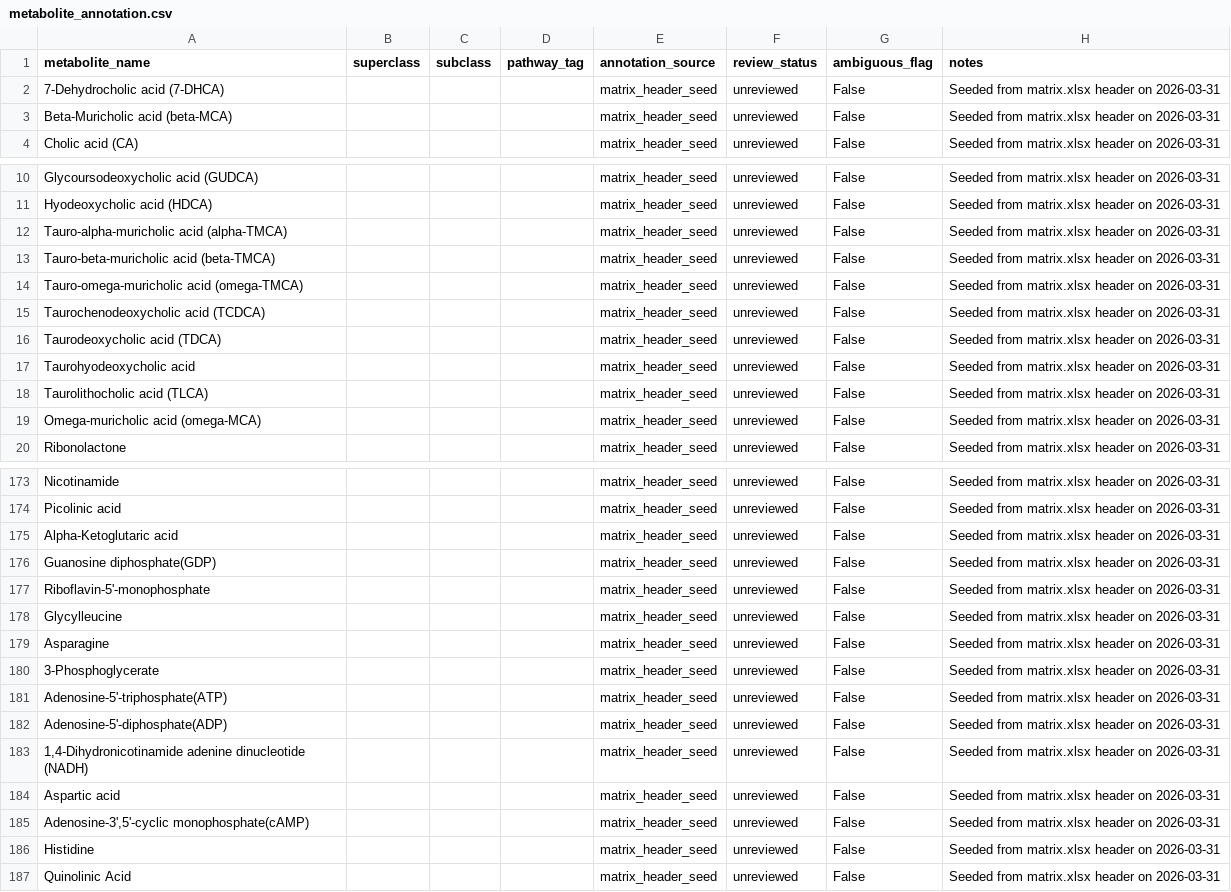
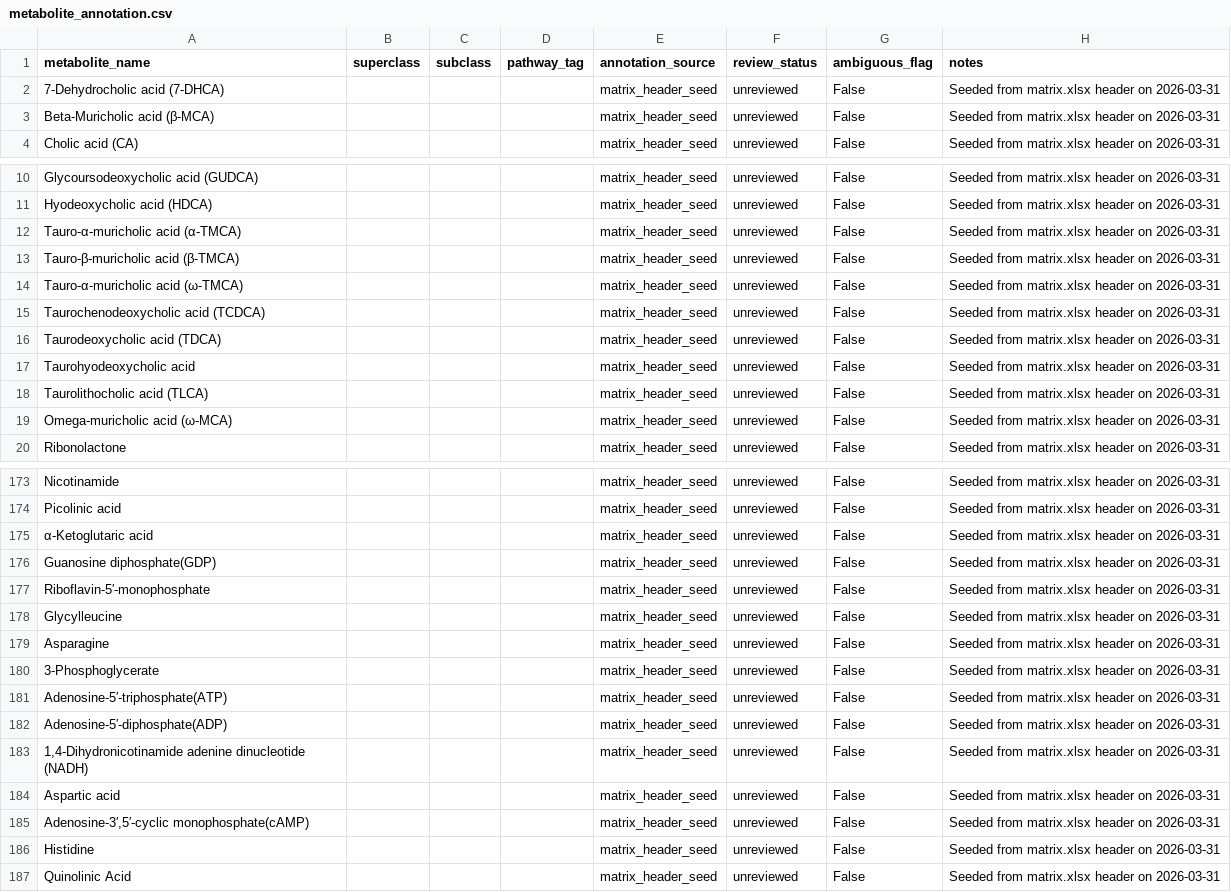
Before and after one commit to LLLLAAAA2333/bacteria_analysis, a CSV file: data/model_space/metabolite_annotation.csv, drawn as a sheet; only a part is shown, gaps mark what is left out.

```diff
--- a/data/model_space/metabolite_annotation.csv
+++ b/data/model_space/metabolite_annotation.csv
@@ -2,3 +2,3 @@ metabolite_name,superclass,subclass,pathway_tag,annotation_source,review_status,
 7-Dehydrocholic acid (7-DHCA),,,,matrix_header_seed,unreviewed,False,Seeded from matrix.xlsx header on 2026-03-31
-Beta-Muricholic acid (beta-MCA),,,,matrix_header_seed,unreviewed,False,Seeded from matrix.xlsx header on 2026-03-31
+Beta-Muricholic acid (β-MCA),,,,matrix_header_seed,unreviewed,False,Seeded from matrix.xlsx header on 2026-03-31
 Cholic acid (CA),,,,matrix_header_seed,unreviewed,False,Seeded from matrix.xlsx header on 2026-03-31
@@ -11,5 +11,5 @@ Glycoursodeoxycholic acid (GUDCA),,,,matrix_header_seed,unreviewed,False,Seeded
 Hyodeoxycholic acid (HDCA),,,,matrix_header_seed,unreviewed,False,Seeded from matrix.xlsx header on 2026-03-31
-Tauro-alpha-muricholic acid (alpha-TMCA),,,,matrix_header_seed,unreviewed,False,Seeded from matrix.xlsx header on 2026-03-31
-Tauro-beta-muricholic acid (beta-TMCA),,,,matrix_header_seed,unreviewed,False,Seeded from matrix.xlsx header on 2026-03-31
-Tauro-omega-muricholic acid (omega-TMCA),,,,matrix_header_seed,unreviewed,False,Seeded from matrix.xlsx header on 2026-03-31
+Tauro-α-muricholic acid (α-TMCA),,,,matrix_header_seed,unreviewed,False,Seeded from matrix.xlsx header on 2026-03-31
+Tauro-β-muricholic acid (β-TMCA),,,,matrix_header_seed,unreviewed,False,Seeded from matrix.xlsx header on 2026-03-31
+Tauro-α-muricholic acid (ω-TMCA),,,,matrix_header_seed,unreviewed,False,Seeded from matrix.xlsx header on 2026-03-31
 Taurochenodeoxycholic acid (TCDCA),,,,matrix_header_seed,unreviewed,False,Seeded from matrix.xlsx header on 2026-03-31
@@ -18,3 +18,3 @@ Taurohyodeoxycholic acid,,,,matrix_header_seed,unreviewed,False,Seeded from matr
 Taurolithocholic acid (TLCA),,,,matrix_header_seed,unreviewed,False,Seeded from matrix.xlsx header on 2026-03-31
-Omega-muricholic acid (omega-MCA),,,,matrix_header_seed,unreviewed,False,Seeded from matrix.xlsx header on 2026-03-31
+Omega-muricholic acid (ω-MCA),,,,matrix_header_seed,unreviewed,False,Seeded from matrix.xlsx header on 2026-03-31
 Ribonolactone,,,,matrix_header_seed,unreviewed,False,Seeded from matrix.xlsx header on 2026-03-31
@@ -174,5 +174,5 @@ Nicotinamide,,,,matrix_header_seed,unreviewed,False,Seeded from matrix.xlsx head
 Picolinic acid,,,,matrix_header_seed,unreviewed,False,Seeded from matrix.xlsx header on 2026-03-31
-Alpha-Ketoglutaric acid,,,,matrix_header_seed,unreviewed,False,Seeded from matrix.xlsx header on 2026-03-31
+α-Ketoglutaric acid,,,,matrix_header_seed,unreviewed,False,Seeded from matrix.xlsx header on 2026-03-31
 Guanosine diphosphate(GDP),,,,matrix_header_seed,unreviewed,False,Seeded from matrix.xlsx header on 2026-03-31
-Riboflavin-5'-monophosphate,,,,matrix_header_seed,unreviewed,False,Seeded from matrix.xlsx header on 2026-03-31
+Riboflavin-5′-monophosphate,,,,matrix_header_seed,unreviewed,False,Seeded from matrix.xlsx header on 2026-03-31
 Glycylleucine,,,,matrix_header_seed,unreviewed,False,Seeded from matrix.xlsx header on 2026-03-31
@@ -180,7 +180,7 @@ Asparagine,,,,matrix_header_seed,unreviewed,False,Seeded from matrix.xlsx header
 3-Phosphoglycerate,,,,matrix_header_seed,unreviewed,False,Seeded from matrix.xlsx header on 2026-03-31
-Adenosine-5'-triphosphate(ATP),,,,matrix_header_seed,unreviewed,False,Seeded from matrix.xlsx header on 2026-03-31
-Adenosine-5'-diphosphate(ADP),,,,matrix_header_seed,unreviewed,False,Seeded from matrix.xlsx header on 2026-03-31
+Adenosine-5′-triphosphate(ATP),,,,matrix_header_seed,unreviewed,False,Seeded from matrix.xlsx header on 2026-03-31
+Adenosine-5′-diphosphate(ADP),,,,matrix_header_seed,unreviewed,False,Seeded from matrix.xlsx header on 2026-03-31
 "1,4-Dihydronicotinamide adenine dinucleotide (NADH)",,,,matrix_header_seed,unreviewed,False,Seeded from matrix.xlsx header on 2026-03-31
 Aspartic acid,,,,matrix_header_seed,unreviewed,False,Seeded from matrix.xlsx header on 2026-03-31
-"Adenosine-3',5'-cyclic monophosphate(cAMP)",,,,matrix_header_seed,unreviewed,False,Seeded from matrix.xlsx header on 2026-03-31
+"Adenosine-3′,5′-cyclic monophosphate(cAMP)",,,,matrix_header_seed,unreviewed,False,Seeded from matrix.xlsx header on 2026-03-31
 Histidine,,,,matrix_header_seed,unreviewed,False,Seeded from matrix.xlsx header on 2026-03-31
```
Also changed, not shown: 2 other files.
